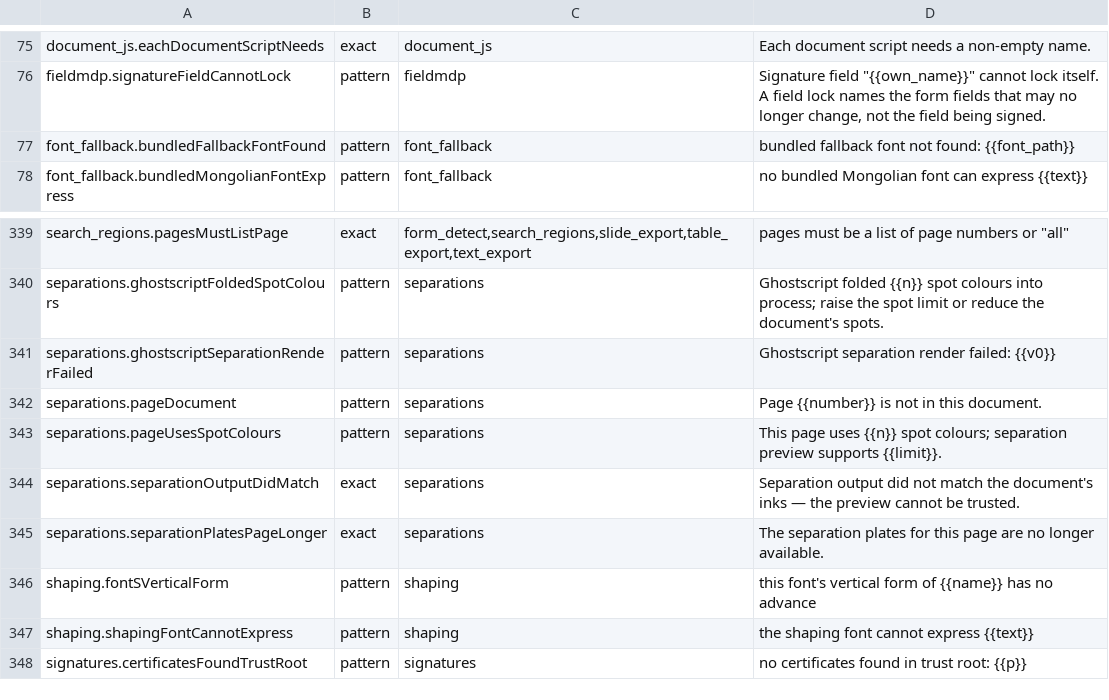
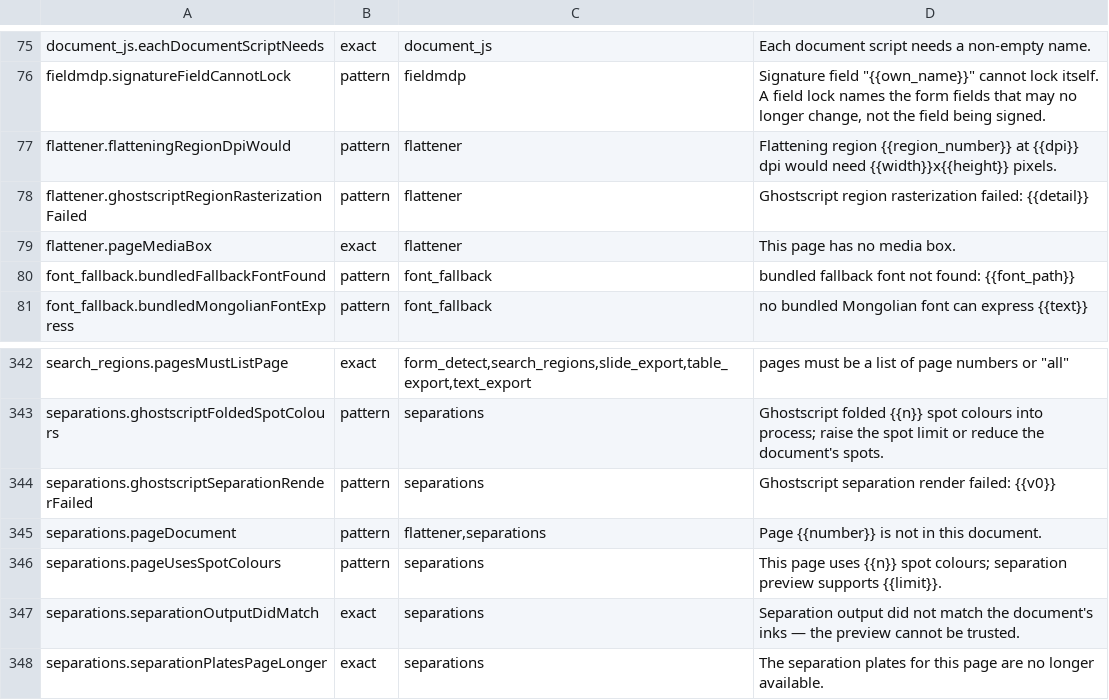
Before and after one commit to jasonulbright/Spectra-PDF, a TSV file: src/renderer/locales/engine-messages.tsv, drawn as a sheet; only a part is shown, gaps mark what is left out; the shorter side is filled out with more unchanged rows.

```diff
--- a/src/renderer/locales/engine-messages.tsv
+++ b/src/renderer/locales/engine-messages.tsv
@@ -76,2 +76,5 @@ document_js.eachDocumentScriptNeeds	exact	document_js	Each document script needs
 fieldmdp.signatureFieldCannotLock	pattern	fieldmdp	Signature field "{{own_name}}" cannot lock itself. A field lock names the form fields that may no longer change, not the field being signed.
+flattener.flatteningRegionDpiWould	pattern	flattener	Flattening region {{region_number}} at {{dpi}} dpi would need {{width}}x{{height}} pixels.
+flattener.ghostscriptRegionRasterizationFailed	pattern	flattener	Ghostscript region rasterization failed: {{detail}}
+flattener.pageMediaBox	exact	flattener	This page has no media box.
 font_fallback.bundledFallbackFontFound	pattern	font_fallback	bundled fallback font not found: {{font_path}}
@@ -341,3 +344,3 @@ separations.ghostscriptFoldedSpotColours	pattern	separations	Ghostscript folded
 separations.ghostscriptSeparationRenderFailed	pattern	separations	Ghostscript separation render failed: {{v0}}
-separations.pageDocument	pattern	separations	Page {{number}} is not in this document.
+separations.pageDocument	pattern	flattener,separations	Page {{number}} is not in this document.
 separations.pageUsesSpotColours	pattern	separations	This page uses {{n}} spot colours; separation preview supports {{limit}}.
```
Also changed, not shown: 30 other files.
